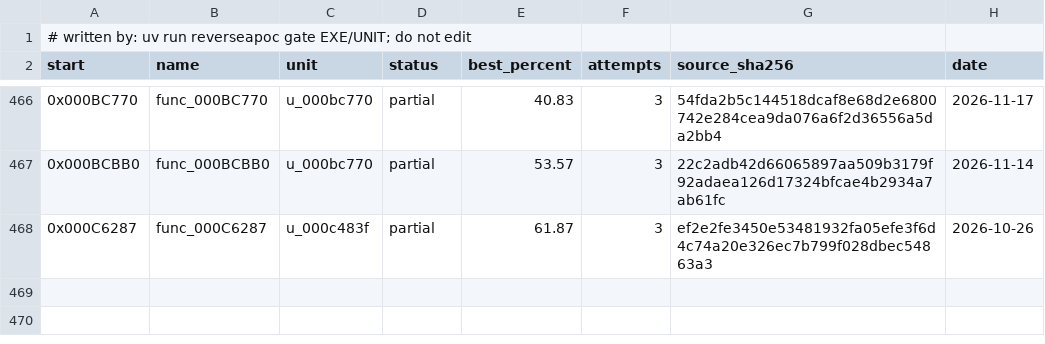
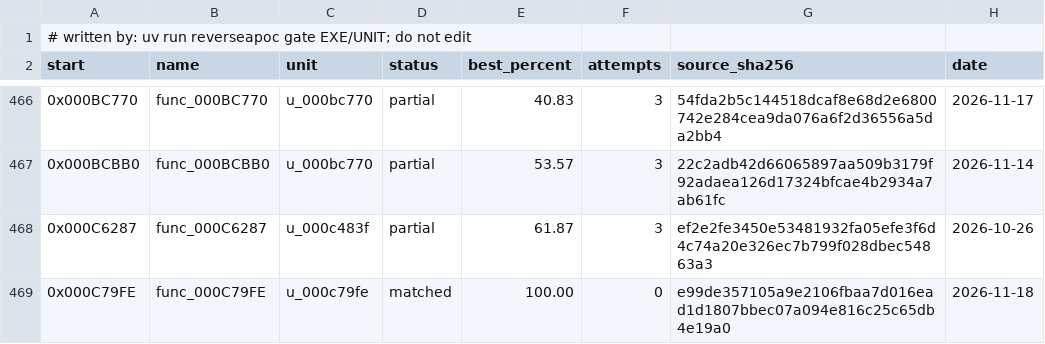
Before and after one commit to ayrtondenner/ReverseApoc, a CSV file: config/tacp/status.csv, drawn as a sheet; only a part is shown, gaps mark what is left out.

```diff
--- a/config/tacp/status.csv
+++ b/config/tacp/status.csv
@@ -468 +468,2 @@ start,name,unit,status,best_percent,attempts,source_sha256,date
 0x000C6287,func_000C6287,u_000c483f,partial,61.87,3,ef2e2fe3450e53481932fa05efe3f6d4c74a20e326ec7b799f028dbec54863a3,2026-10-26
+0x000C79FE,func_000C79FE,u_000c79fe,matched,100.00,0,e99de357105a9e2106fbaa7d016ead1d1807bbec07a094e816c25c65db4e19a0,2026-11-18
```
Also changed, not shown: 2 other files.
